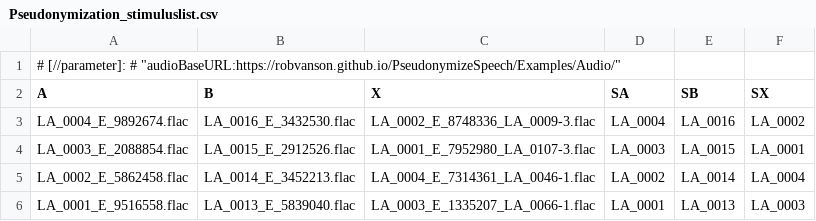
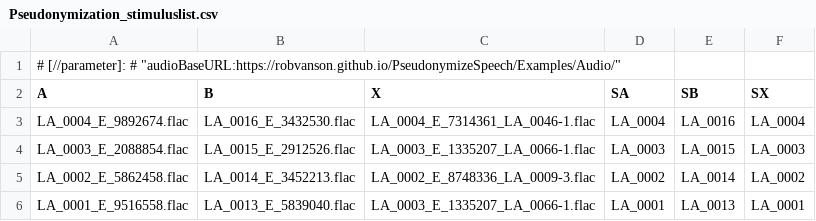
Before and after one commit to robvanson/akouste, a CSV file: Pseudonymization_stimuluslist.csv, drawn as a sheet; the diff names each change by its address in the sheet, - before the commit and + after, or states it on an @@ line.

Commit message:
Pseudonymization_experiment
Corrected stimulus list, wrong X used. Updated shuffleAB function.

```diff
--- a/Pseudonymization_stimuluslist.csv
+++ b/Pseudonymization_stimuluslist.csv
-C3 (X): LA_0002_E_8748336_LA_0009-3.flac
+C3 (X): LA_0004_E_7314361_LA_0046-1.flac
-F3 (SX): LA_0002
+F3 (SX): LA_0004
-C4 (X): LA_0001_E_7952980_LA_0107-3.flac
+C4 (X): LA_0003_E_1335207_LA_0066-1.flac
-F4 (SX): LA_0001
+F4 (SX): LA_0003
-C5 (X): LA_0004_E_7314361_LA_0046-1.flac
+C5 (X): LA_0002_E_8748336_LA_0009-3.flac
-F5 (SX): LA_0004
+F5 (SX): LA_0002
-F6 (SX): LA_0003
+F6 (SX): LA_0001
```
Also changed, not shown: 3 other files.
